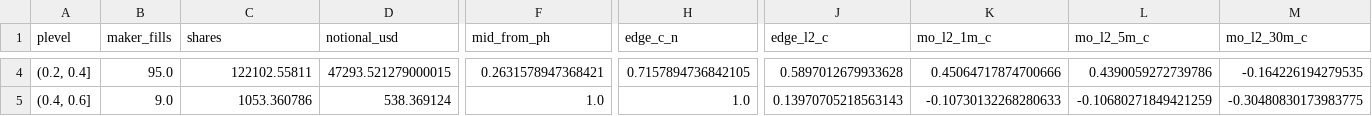
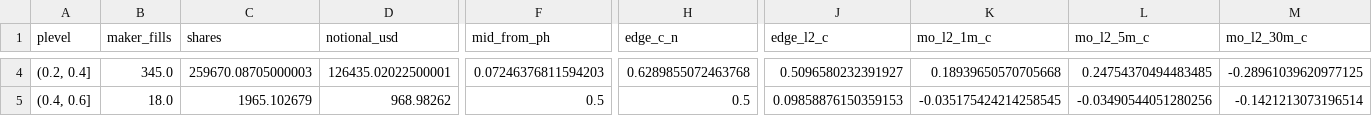
Before and after one commit to jamesdchen/MARs, a CSV file: explorations/deep_hedging_cvar/polymarket/analysis/politics/out/politics_live_edge_by_plevel.csv, drawn as a sheet; only a part is shown, gaps mark what is left out; the diff covers the shown part only; the diff names each change by its address in the sheet, - before the commit and + after, or states it on an @@ line.

```diff
--- a/explorations/deep_hedging_cvar/polymarket/analysis/politics/out/politics_live_edge_by_plevel.csv
+++ b/explorations/deep_hedging_cvar/polymarket/analysis/politics/out/politics_live_edge_by_plevel.csv
-B4 (maker_fills): 95.0
+B4 (maker_fills): 345.0
-C4 (shares): 122102.55811
+C4 (shares): 259670.08705000003
-D4 (notional_usd): 47293.521279000015
+D4 (notional_usd): 126435.02022500001
-F4 (mid_from_ph): 0.2631578947368421
+F4 (mid_from_ph): 0.07246376811594203
-H4 (edge_c_n): 0.7157894736842105
+H4 (edge_c_n): 0.6289855072463768
-J4 (edge_l2_c): 0.5897012679933628
+J4 (edge_l2_c): 0.5096580232391927
-K4 (mo_l2_1m_c): 0.45064717874700666
+K4 (mo_l2_1m_c): 0.18939650570705668
-L4 (mo_l2_5m_c): 0.4390059272739786
+L4 (mo_l2_5m_c): 0.24754370494483485
-M4 (mo_l2_30m_c): -0.164226194279535
+M4 (mo_l2_30m_c): -0.28961039620977125
-B5 (maker_fills): 9.0
+B5 (maker_fills): 18.0
-C5 (shares): 1053.360786
+C5 (shares): 1965.102679
-D5 (notional_usd): 538.369124
+D5 (notional_usd): 968.98262
-F5 (mid_from_ph): 1.0
+F5 (mid_from_ph): 0.5
-H5 (edge_c_n): 1.0
+H5 (edge_c_n): 0.5
-J5 (edge_l2_c): 0.13970705218563143
+J5 (edge_l2_c): 0.09858876150359153
-K5 (mo_l2_1m_c): -0.10730132268280633
+K5 (mo_l2_1m_c): -0.035175424214258545
-L5 (mo_l2_5m_c): -0.10680271849421259
+L5 (mo_l2_5m_c): -0.03490544051280256
-M5 (mo_l2_30m_c): -0.30480830173983775
+M5 (mo_l2_30m_c): -0.1421213073196514
```
Also changed, not shown: 107 edited cells elsewhere in this file, explorations/deep_hedging_cvar/polymarket/analysis/politics/out/books_politics.csv, explorations/deep_hedging_cvar/polymarket/analysis/politics/out/politics_live_edge_by_all.csv, 10 other files.
